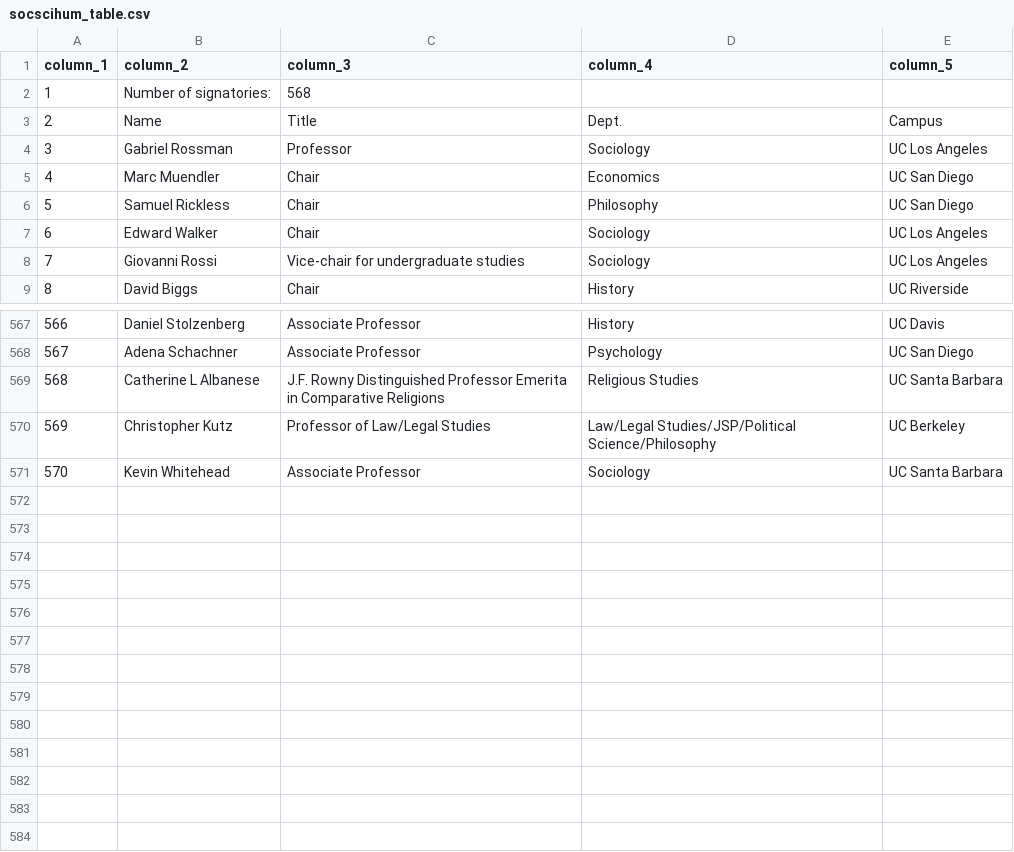
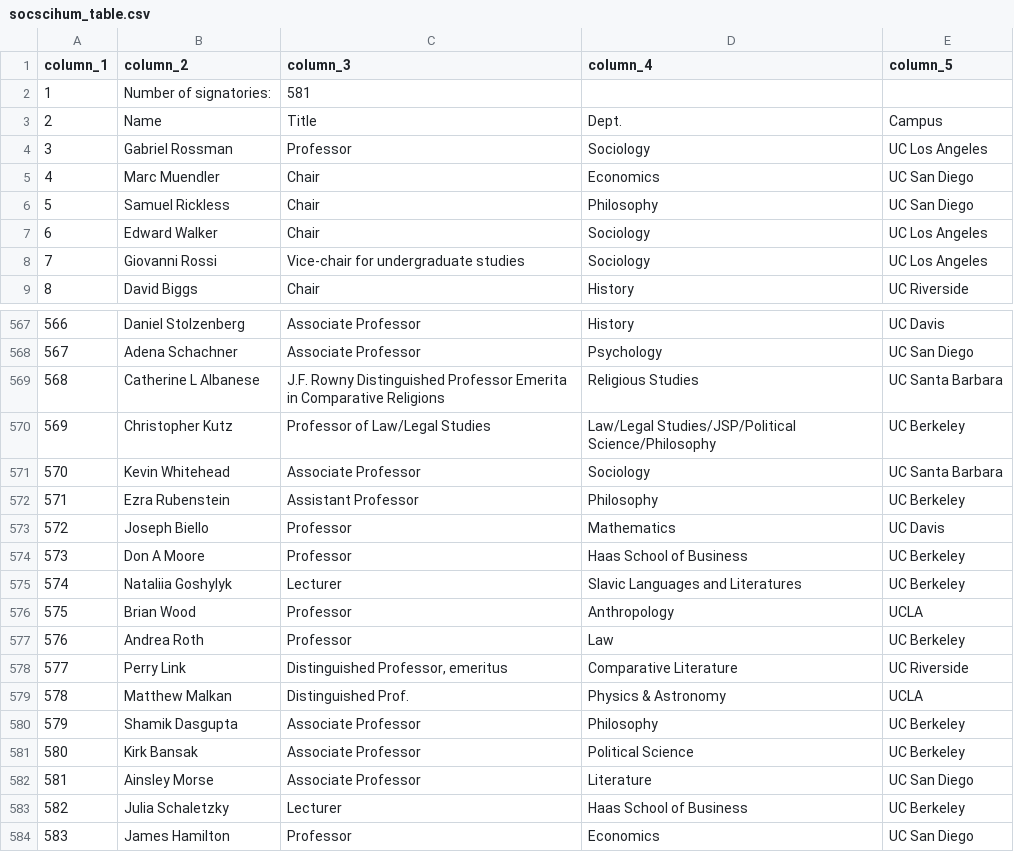
Before and after one commit to Hart-Hornor-Jones/signatory-analyzer, a CSV file: signatures/socscihum_table.csv, drawn as a sheet; only a part is shown, gaps mark what is left out.

Commit message:
Update data 2026-06-17 09:26

```diff
--- a/signatures/socscihum_table.csv
+++ b/signatures/socscihum_table.csv
@@ -1,3 +1,3 @@
 column_1,column_2,column_3,column_4,column_5
-1,Number of signatories:,568,,
+1,Number of signatories:,581,,
 2,Name,Title,Dept.,Campus
@@ -571 +571,14 @@
 570,Kevin Whitehead,Associate Professor,Sociology,UC Santa Barbara
+571,Ezra Rubenstein,Assistant Professor,Philosophy,UC Berkeley
+572,Joseph Biello,Professor,Mathematics,UC Davis
+573,Don A Moore,Professor,Haas School of Business,UC Berkeley
+574,Nataliia Goshylyk,Lecturer,Slavic Languages and Literatures,UC Berkeley
+575,Brian Wood,Professor,Anthropology,UCLA
+576,Andrea Roth,Professor,Law,UC Berkeley
+577,Perry Link,"Distinguished Professor, emeritus",Comparative Literature,UC Riverside
+578,Matthew Malkan,Distinguished Prof.,Physics & Astronomy,UCLA
+579,Shamik Dasgupta,Associate Professor,Philosophy,UC Berkeley
+580,Kirk Bansak,Associate Professor,Political Science,UC Berkeley
+581,Ainsley Morse,Associate Professor,Literature,UC San Diego
+582,Julia Schaletzky,Lecturer,Haas School of Business,UC Berkeley
+583,James Hamilton,Professor,Economics,UC San Diego
```
Also changed, not shown: signatures/cross_letter_review.csv, signatures/ucstudentsuccess_table.csv, 4 other files.
